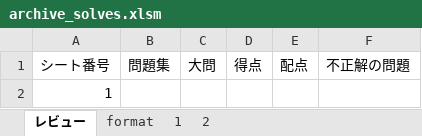
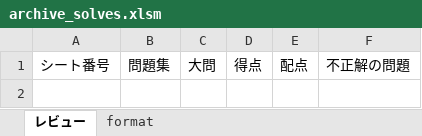
Before and after one commit to Shinichi0713/security_specialist, an Excel workbook: format/archive_solves.xlsm, sheet レビュー, drawn as a sheet; values as stored, in another font and other column widths than the file's, no borders; charts and pictures not drawn; the diff names each change by its address in the sheet, - before the commit and + after, or states it on an @@ line.

```diff
--- a/format/archive_solves.xlsm (sheet レビュー)
+++ b/format/archive_solves.xlsm (sheet レビュー)
-sheet tab: 1
-sheet tab: 2
-row 2: 1
```
Also changed, not shown: charts or pictures, terms/2-PKI/archive_solves.xlsm.
